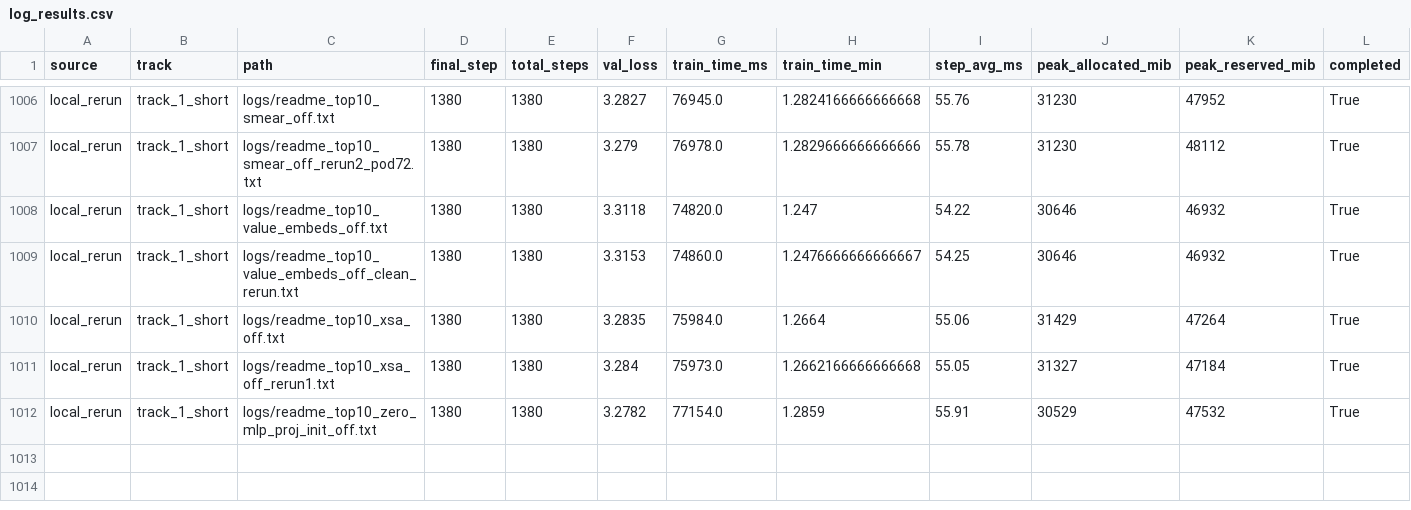
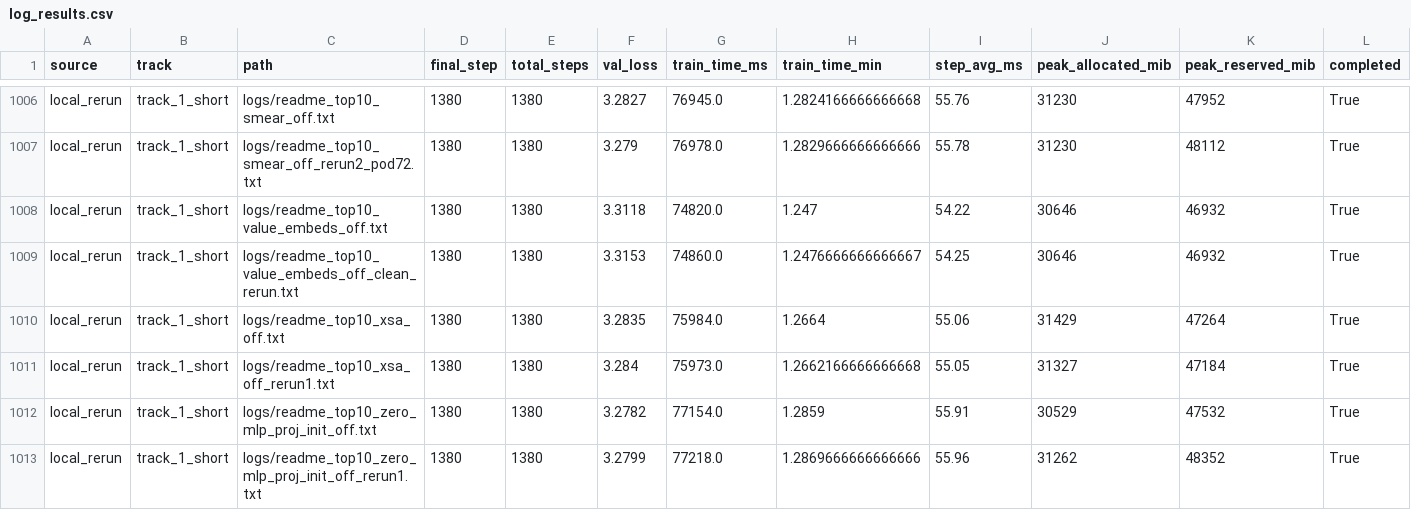
Before and after one commit to novitalabs/modded-nanogpt, a CSV file: experiments/results/log_results.csv, drawn as a sheet; only a part is shown, gaps mark what is left out; rows hold the shown columns only; the diff names each change by its address in the sheet, - before the commit and + after, or states it on an @@ line.

```diff
--- a/experiments/results/log_results.csv
+++ b/experiments/results/log_results.csv
+row 1013: local_rerun | track_1_short | logs/readme_top10_zero_mlp_proj_init_off_rerun1.txt | 1380 | 1380 | 3.2799 | 77218.0 | 1.2869666666666666 | 55.96 | 31262 | 48352 | True
```
Also changed, not shown: experiments/results/local_reruns.csv, experiments/results/readme_top10_ablation_results.csv, 4 other files.
